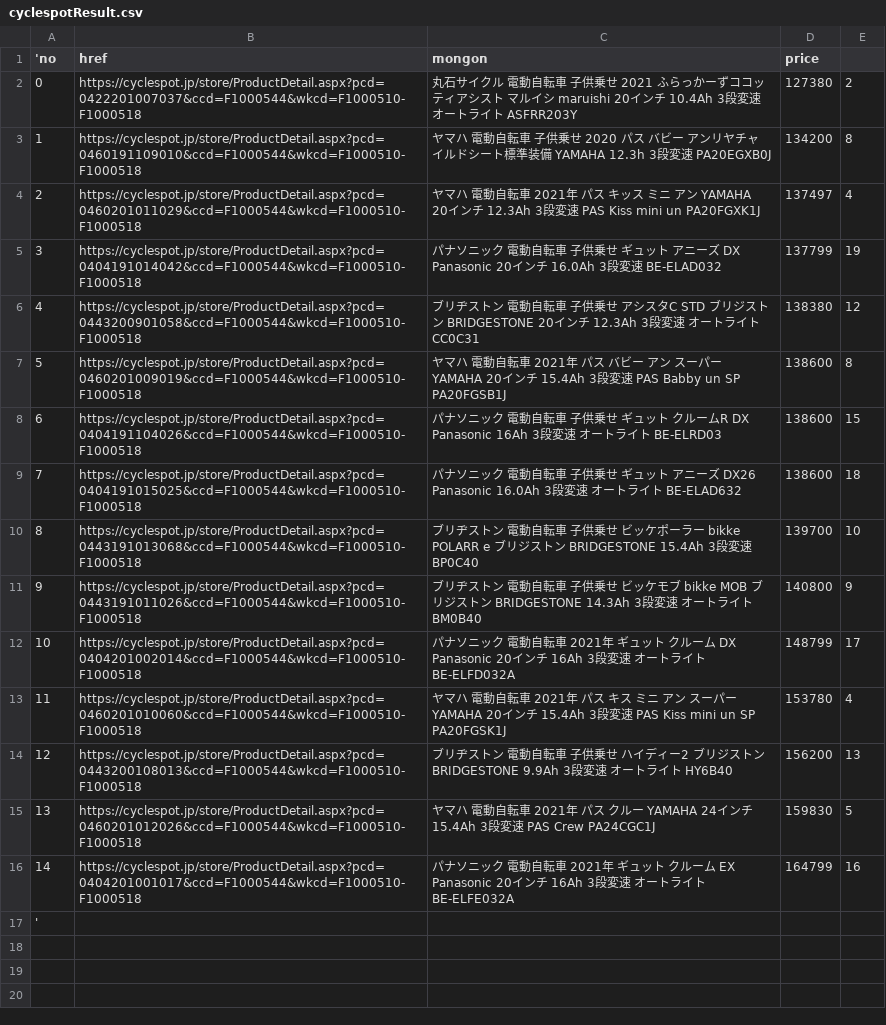
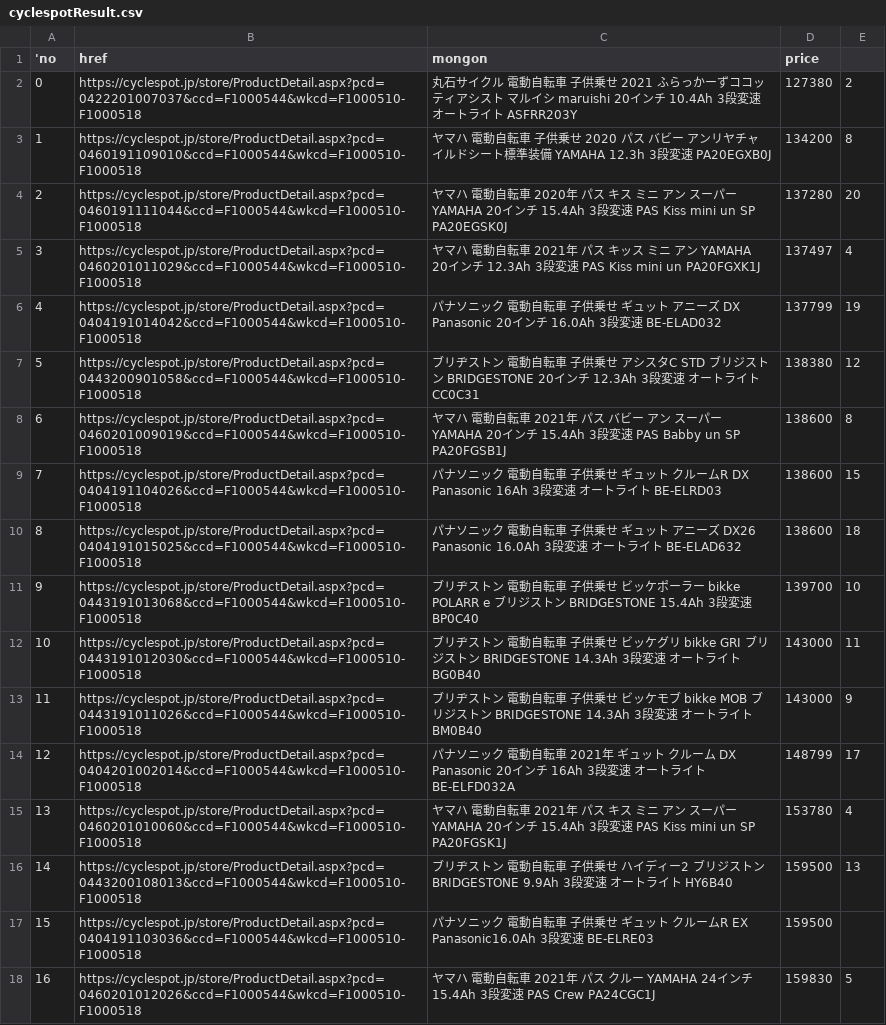
Before and after one commit to sakanasouseiji/EC, a CSV file: cyclespotResult.csv, drawn as a sheet; only a part is shown; the shorter side is filled out with more unchanged rows; addresses are those after the commit; the diff names each change by its address in the sheet, - before the commit and + after, or states it on an @@ line.

```diff
--- a/cyclespotResult.csv
+++ b/cyclespotResult.csv
+row 4: 2 | https://cyclespot.jp/store/ProductDetail.aspx?pcd=0460191111044&ccd=F1000544&wkcd=F1000510-F1000518 | ヤマハ 電動自転車 2020年 パス キス ミニ アン スーパー YAMAHA 20インチ 15.4Ah 3段変速 PAS Kiss mini un SP PA20EGSK0J | 137280 | 20
@@ column A ('no) renumbered between rows 5 and 19 @@
+row 12: 10 | https://cyclespot.jp/store/ProductDetail.aspx?pcd=0443191012030&ccd=F1000544&wkcd=F1000510-F1000518 | ブリヂストン 電動自転車 子供乗せ ビッケグリ bikke GRI ブリジストン BRIDGESTONE 14.3Ah 3段変速 オートライト BG0B40 | 143000 | 11
-D13 (price): 140800
+D13 (price): 143000
-D16 (price): 156200
+D16 (price): 159500
+row 17: 15 | https://cyclespot.jp/store/ProductDetail.aspx?pcd=0404191103036&ccd=F1000544&wkcd=F1000510-F1000518 | パナソニック 電動自転車 子供乗せ ギュット クルームR EX Panasonic16.0Ah 3段変速 BE-ELRE03 | 159500
```
Also changed, not shown: 5 other files.
